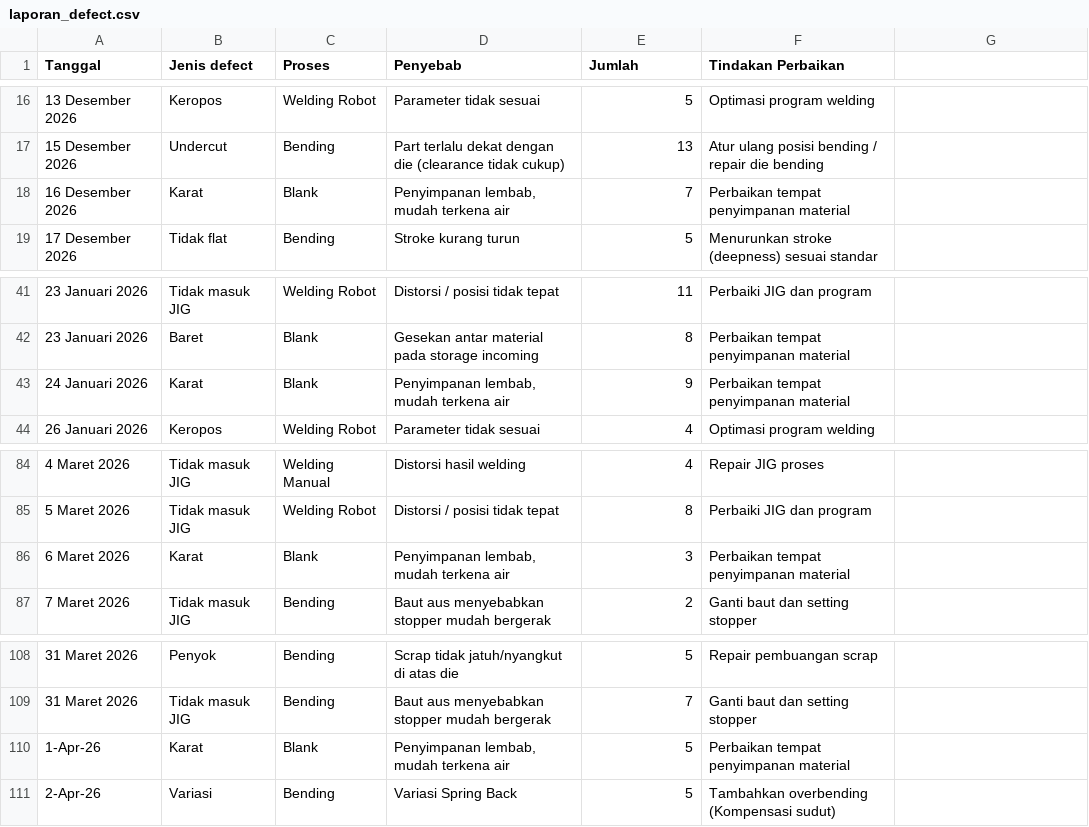
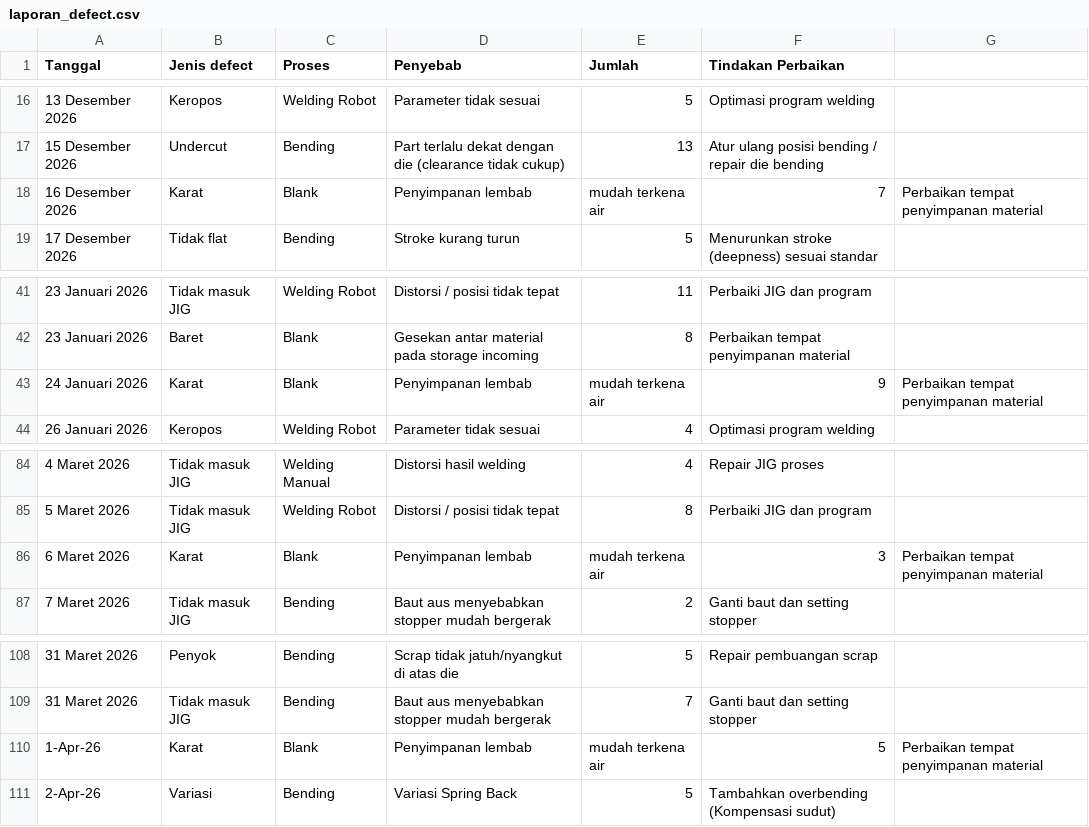
Before and after one commit to Fauziiifau/qc_ai_service, a CSV file: laporan_defect.csv, drawn as a sheet; only a part is shown, gaps mark what is left out.

Commit message:
Fix formatting in laporan_defect.csv

```diff
--- a/laporan_defect.csv
+++ b/laporan_defect.csv
@@ -17,3 +17,3 @@
 15 Desember 2026;Undercut;Bending;Part terlalu dekat dengan die (clearance tidak cukup);13;Atur ulang posisi bending / repair die bending
-16 Desember 2026;Karat;Blank;Penyimpanan lembab, mudah terkena air;7;Perbaikan tempat penyimpanan material
+16 Desember 2026;Karat;Blank;Penyimpanan lembab; mudah terkena air;7;Perbaikan tempat penyimpanan material
 17 Desember 2026;Tidak flat;Bending;Stroke kurang turun;5;Menurunkan stroke (deepness) sesuai standar
@@ -42,3 +42,3 @@
 23 Januari 2026;Baret;Blank;Gesekan antar material pada storage incoming;8;Perbaikan tempat penyimpanan material
-24 Januari 2026;Karat;Blank;Penyimpanan lembab, mudah terkena air;9;Perbaikan tempat penyimpanan material
+24 Januari 2026;Karat;Blank;Penyimpanan lembab; mudah terkena air;9;Perbaikan tempat penyimpanan material
 26 Januari 2026;Keropos;Welding Robot;Parameter tidak sesuai;4;Optimasi program welding
@@ -85,3 +85,3 @@
 5 Maret 2026;Tidak masuk JIG;Welding Robot;Distorsi / posisi tidak tepat;8;Perbaiki JIG dan program
-6 Maret 2026;Karat;Blank;Penyimpanan lembab, mudah terkena air;3;Perbaikan tempat penyimpanan material
+6 Maret 2026;Karat;Blank;Penyimpanan lembab; mudah terkena air;3;Perbaikan tempat penyimpanan material
 7 Maret 2026;Tidak masuk JIG;Bending;Baut aus menyebabkan stopper mudah bergerak;2;Ganti baut dan setting stopper
@@ -109,3 +109,3 @@
 31 Maret 2026;Tidak masuk JIG;Bending;Baut aus menyebabkan stopper mudah bergerak;7;Ganti baut dan setting stopper
-1-Apr-26;Karat;Blank;Penyimpanan lembab, mudah terkena air;5;Perbaikan tempat penyimpanan material
+1-Apr-26;Karat;Blank;Penyimpanan lembab; mudah terkena air;5;Perbaikan tempat penyimpanan material
 2-Apr-26;Variasi;Bending;Variasi Spring Back;5;Tambahkan overbending (Kompensasi sudut)
```
